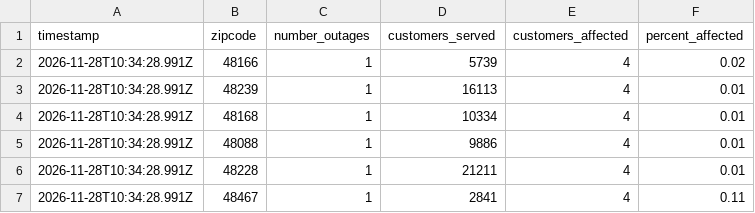
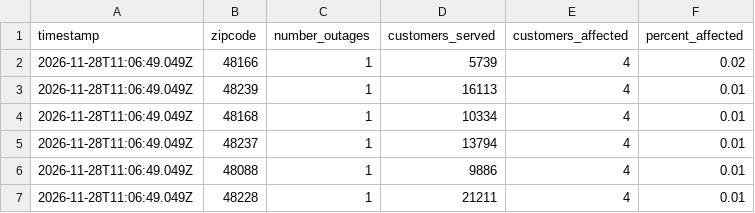
Before and after one commit to dschlaud/dte-outage-tracker, a CSV file: data.csv, drawn as a sheet.

```diff
--- a/data.csv
+++ b/data.csv
@@ -1,7 +1,7 @@
 timestamp,zipcode,number_outages,customers_served,customers_affected,percent_affected
-2026-11-28T10:34:28.991Z,48166,1,5739,4,0.02
-2026-11-28T10:34:28.991Z,48239,1,16113,4,0.01
-2026-11-28T10:34:28.991Z,48168,1,10334,4,0.01
-2026-11-28T10:34:28.991Z,48088,1,9886,4,0.01
-2026-11-28T10:34:28.991Z,48228,1,21211,4,0.01
-2026-11-28T10:34:28.991Z,48467,1,2841,4,0.11
+2026-11-28T11:06:49.049Z,48166,1,5739,4,0.02
+2026-11-28T11:06:49.049Z,48239,1,16113,4,0.01
+2026-11-28T11:06:49.049Z,48168,1,10334,4,0.01
+2026-11-28T11:06:49.049Z,48237,1,13794,4,0.01
+2026-11-28T11:06:49.049Z,48088,1,9886,4,0.01
+2026-11-28T11:06:49.049Z,48228,1,21211,4,0.01
```
Also changed, not shown: 2 other files.
